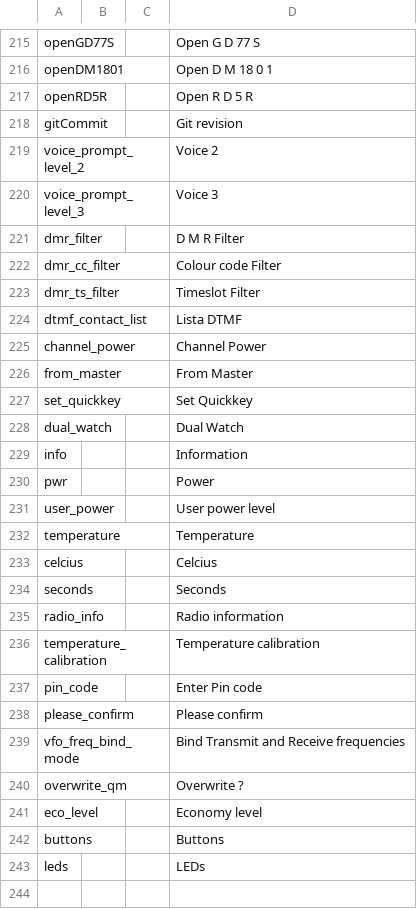
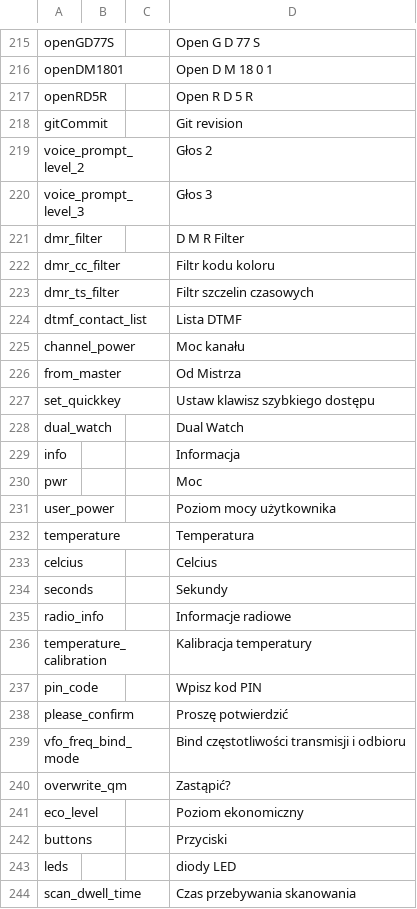
Before and after one commit to vk7js/voice-prompts, a CSV file: languages/polish/wordlist_polish.csv, drawn as a sheet; only a part is shown, gaps mark what is left out; the diff covers the shown part only.

```diff
--- a/languages/polish/wordlist_polish.csv
+++ b/languages/polish/wordlist_polish.csv
@@ -218,26 +218,27 @@ openRD5R,,,Open R D 5 R
 gitCommit,,,Git revision
-voice_prompt_level_2,,,Voice 2
-voice_prompt_level_3,,,Voice 3
+voice_prompt_level_2,,,Głos 2
+voice_prompt_level_3,,,Głos 3
 dmr_filter,,,D M R Filter
-dmr_cc_filter,,,Colour code Filter
-dmr_ts_filter,,,Timeslot Filter
+dmr_cc_filter,,,Filtr kodu koloru
+dmr_ts_filter,,,Filtr szczelin czasowych
 dtmf_contact_list,,,Lista DTMF
-channel_power,,,Channel Power
-from_master,,,From Master
-set_quickkey,,,Set Quickkey
+channel_power,,,Moc kanału
+from_master,,,Od Mistrza
+set_quickkey,,,Ustaw klawisz szybkiego dostępu
 dual_watch,,,Dual Watch
-info,,,Information
-pwr,,,Power
-user_power,,,User power level
-temperature,,,Temperature
+info,,,Informacja
+pwr,,,Moc
+user_power,,,Poziom mocy użytkownika
+temperature,,,Temperatura
 celcius,,,Celcius
-seconds,,,Seconds
-radio_info,,,Radio information
-temperature_calibration,,,Temperature calibration
-pin_code,,,Enter Pin code
-please_confirm,,,Please confirm
-vfo_freq_bind_mode,,,Bind Transmit and Receive frequencies
-overwrite_qm,,,Overwrite ?
-eco_level,,,Economy level
-buttons,,,Buttons
-leds,,,LEDs
+seconds,,,Sekundy
+radio_info,,,Informacje radiowe
+temperature_calibration,,,Kalibracja temperatury
+pin_code,,,Wpisz kod PIN
+please_confirm,,,Proszę potwierdzić
+vfo_freq_bind_mode,,,Bind częstotliwości transmisji i odbioru
+overwrite_qm,,,Zastąpić?
+eco_level,,,Poziom ekonomiczny
+buttons,,,Przyciski
+leds,,,diody LED
+scan_dwell_time,,,Czas przebywania skanowania
```
Also changed, not shown: 1 added row, 1 removed row and 4 edited cells elsewhere in this file, languages/catalan/wordlist_catalan.csv, languages/portuguese/wordlist_portugeuse_eurpoean.csv, 15 other files.
